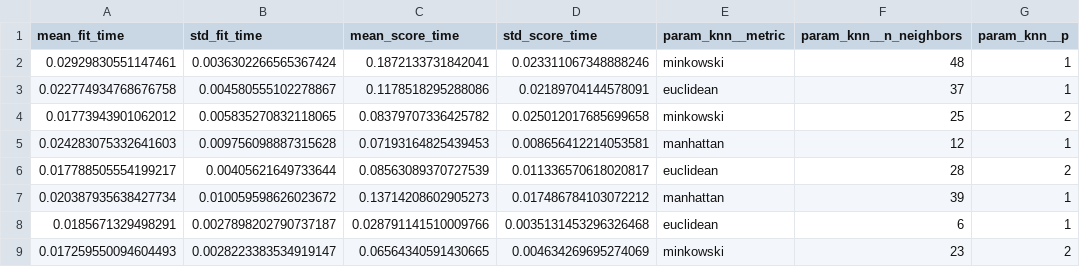
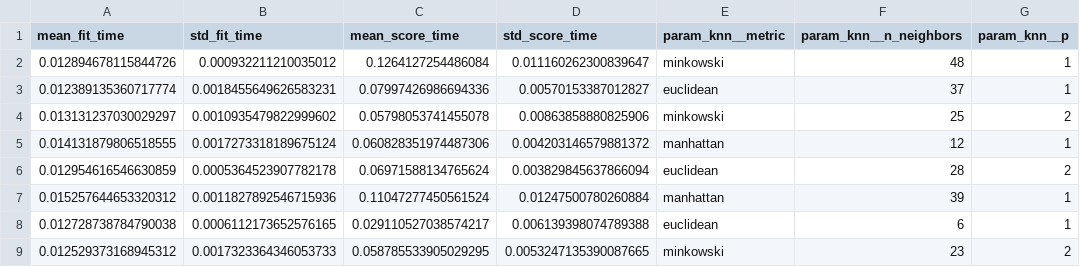
Before and after one commit to UBC-DSCI-310-2025W2/dsci-310-group-18, a CSV file: results/tables/model_results.csv, drawn as a sheet; only a part is shown; the diff covers the shown part only; the diff names each change by its address in the sheet, - before the commit and + after, or states it on an @@ line.

```diff
--- a/results/tables/model_results.csv
+++ b/results/tables/model_results.csv
-A2 (mean_fit_time): 0.02929830551147461
+A2 (mean_fit_time): 0.012894678115844726
-B2 (std_fit_time): 0.0036302266565367424
+B2 (std_fit_time): 0.000932211210035012
-C2 (mean_score_time): 0.1872133731842041
+C2 (mean_score_time): 0.1264127254486084
-D2 (std_score_time): 0.023311067348888246
+D2 (std_score_time): 0.011160262300839647
-A3 (mean_fit_time): 0.022774934768676758
+A3 (mean_fit_time): 0.012389135360717774
-B3 (std_fit_time): 0.004580555102278867
+B3 (std_fit_time): 0.0018455649626583231
-C3 (mean_score_time): 0.1178518295288086
+C3 (mean_score_time): 0.07997426986694336
-D3 (std_score_time): 0.02189704144578091
+D3 (std_score_time): 0.00570153387012827
-A4 (mean_fit_time): 0.01773943901062012
+A4 (mean_fit_time): 0.013131237030029297
-B4 (std_fit_time): 0.005835270832118065
+B4 (std_fit_time): 0.0010935479822999602
-C4 (mean_score_time): 0.08379707336425782
+C4 (mean_score_time): 0.05798053741455078
-D4 (std_score_time): 0.025012017685699658
+D4 (std_score_time): 0.00863858880825906
-A5 (mean_fit_time): 0.024283075332641603
+A5 (mean_fit_time): 0.014131879806518555
-B5 (std_fit_time): 0.009756098887315628
+B5 (std_fit_time): 0.0017273318189675124
-C5 (mean_score_time): 0.07193164825439453
+C5 (mean_score_time): 0.060828351974487306
-D5 (std_score_time): 0.008656412214053581
+D5 (std_score_time): 0.004203146579881372
-A6 (mean_fit_time): 0.017788505554199217
+A6 (mean_fit_time): 0.012954616546630859
-B6 (std_fit_time): 0.00405621649733644
+B6 (std_fit_time): 0.0005364523907782178
-C6 (mean_score_time): 0.08563089370727539
+C6 (mean_score_time): 0.06971588134765624
-D6 (std_score_time): 0.011336570618020817
+D6 (std_score_time): 0.003829845637866094
-A7 (mean_fit_time): 0.020387935638427734
+A7 (mean_fit_time): 0.015257644653320312
-B7 (std_fit_time): 0.010059598626023672
+B7 (std_fit_time): 0.0011827892546715936
-C7 (mean_score_time): 0.13714208602905273
+C7 (mean_score_time): 0.11047277450561524
-D7 (std_score_time): 0.017486784103072212
+D7 (std_score_time): 0.01247500780260884
-A8 (mean_fit_time): 0.0185671329498291
+A8 (mean_fit_time): 0.012728738784790038
-B8 (std_fit_time): 0.0027898202790737187
+B8 (std_fit_time): 0.0006112173652576165
-C8 (mean_score_time): 0.028791141510009766
+C8 (mean_score_time): 0.029110527038574217
-D8 (std_score_time): 0.0035131453296326468
+D8 (std_score_time): 0.006139398074789388
-A9 (mean_fit_time): 0.017259550094604493
+A9 (mean_fit_time): 0.012529373168945312
-B9 (std_fit_time): 0.0028223383534919147
+B9 (std_fit_time): 0.0017323364346053733
-C9 (mean_score_time): 0.06564340591430665
+C9 (mean_score_time): 0.058785533905029295
-D9 (std_score_time): 0.004634269695274069
+D9 (std_score_time): 0.0053247135390087665
```
Also changed, not shown: 168 edited cells elsewhere in this file, 11 other files.
